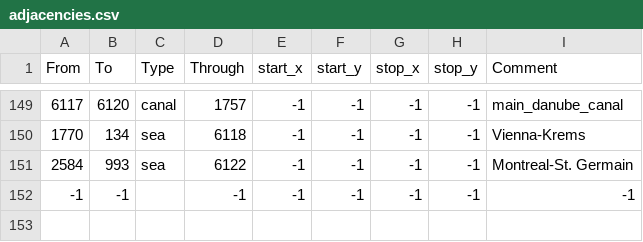
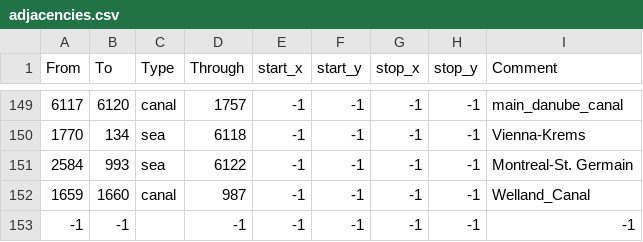
Before and after one commit to linkcccp/World_Rivers, a CSV file: World_Rivers/map/adjacencies.csv, drawn as a sheet; only a part is shown, gaps mark what is left out.

```diff
--- a/World_Rivers/map/adjacencies.csv
+++ b/World_Rivers/map/adjacencies.csv
@@ -151,2 +151,3 @@ From;To;Type;Through;start_x;start_y;stop_x;stop_y;Comment
 2584;993;sea;6122;-1;-1;-1;-1;Montreal-St. Germain
+1659;1660;canal;987;-1;-1;-1;-1;Welland_Canal
 -1;-1;;-1;-1;-1;-1;-1;-1;
```
Also changed, not shown: 2 other files.
